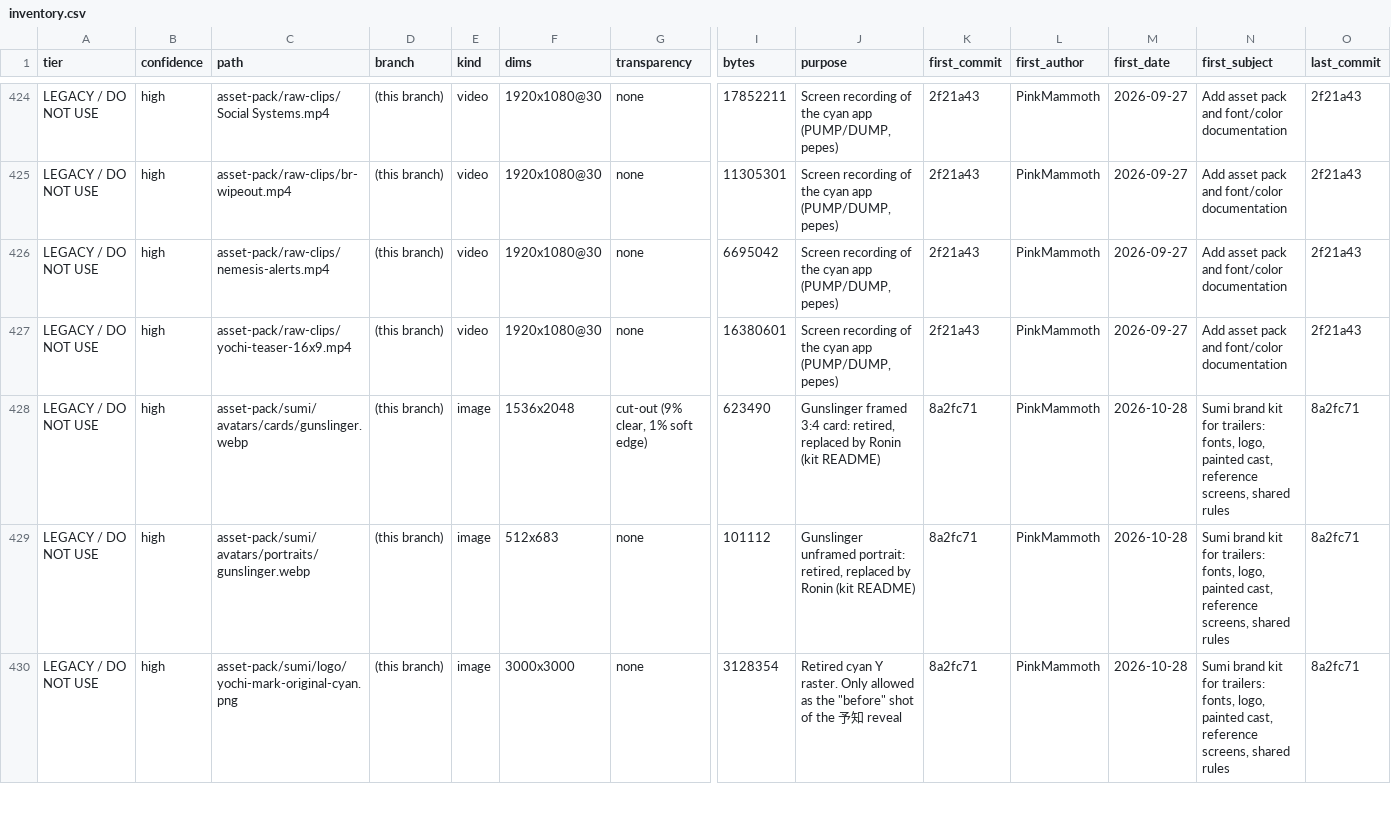
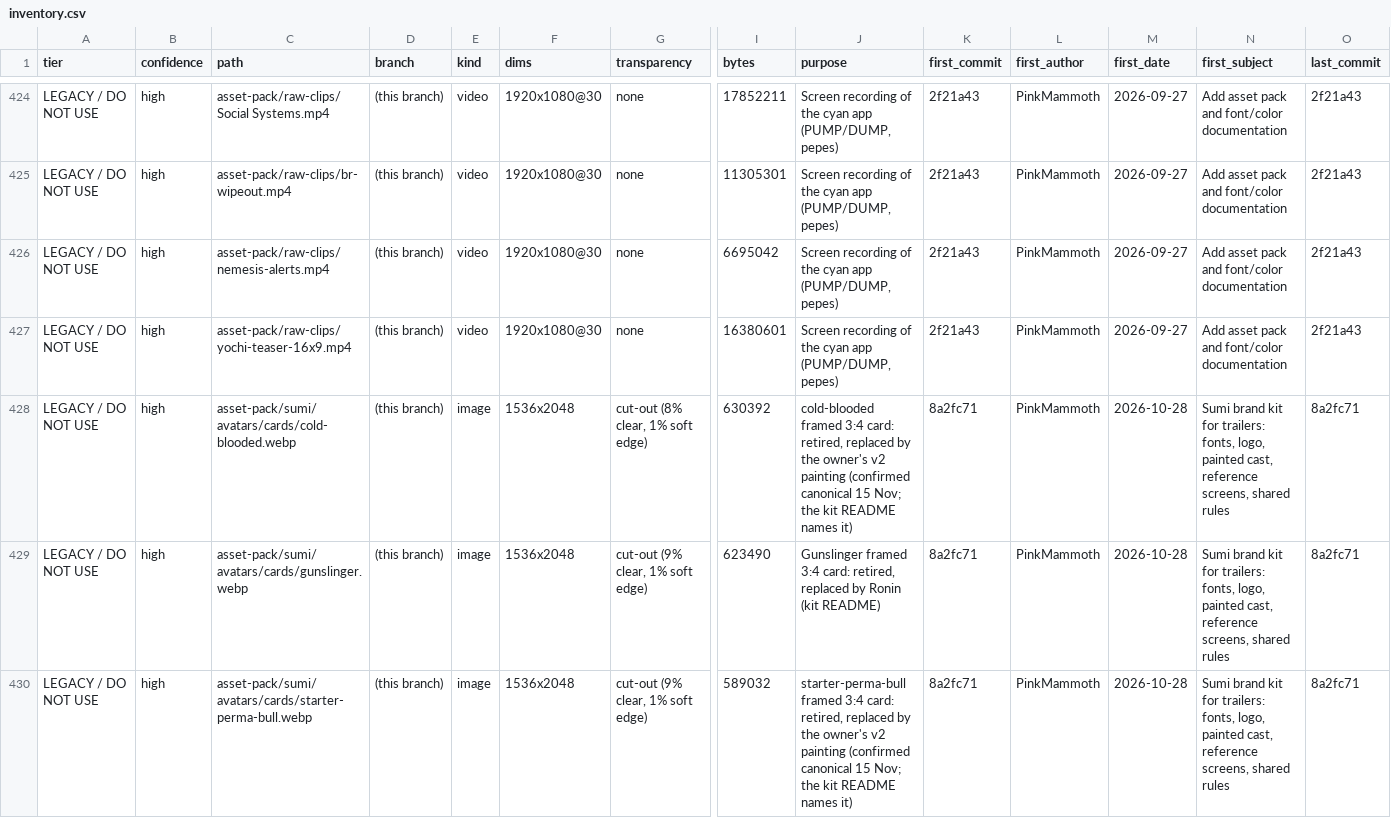
Before and after one commit to PinkMammoth/yochi-trailer, a CSV file: docs/asset-audit/inventory.csv, drawn as a sheet; only a part is shown, gaps mark what is left out; the shorter side is filled out with more unchanged rows; rows hold the shown columns only; the diff covers the shown part only; the diff names each change by its address in the sheet, - before the commit and + after, or states it on an @@ line.

```diff
--- a/docs/asset-audit/inventory.csv
+++ b/docs/asset-audit/inventory.csv
+row 428: LEGACY / DO NOT USE | high | asset-pack/sumi/avatars/cards/cold-blooded.webp | (this branch) | image | 1536x2048 | cut-out (8% clear, 1% soft edge) | 630392 | cold-blooded framed 3:4 card: retired, replaced by the owner's v2 painting (confirmed canonical 15 Nov; the kit README names it) | 8a2fc71 | PinkMammoth | 2026-10-28 | Sumi brand kit for trailers: fonts, logo, painted cast, reference screens, shared rules | 8a2fc71
+row 430: LEGACY / DO NOT USE | high | asset-pack/sumi/avatars/cards/starter-perma-bull.webp | (this branch) | image | 1536x2048 | cut-out (9% clear, 1% soft edge) | 589032 | starter-perma-bull framed 3:4 card: retired, replaced by the owner's v2 painting (confirmed canonical 15 Nov; the kit README names it) | 8a2fc71 | PinkMammoth | 2026-10-28 | Sumi brand kit for trailers: fonts, logo, painted cast, reference screens, shared rules | 8a2fc71
```
Also changed, not shown: 6 added rows, 4 removed rows and 6 edited cells elsewhere in this file, 9 other files.
